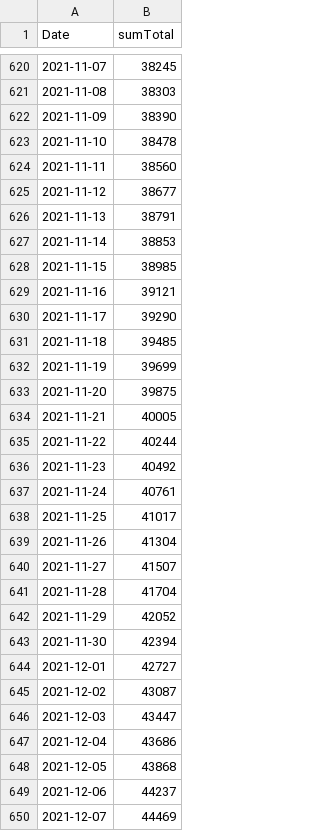
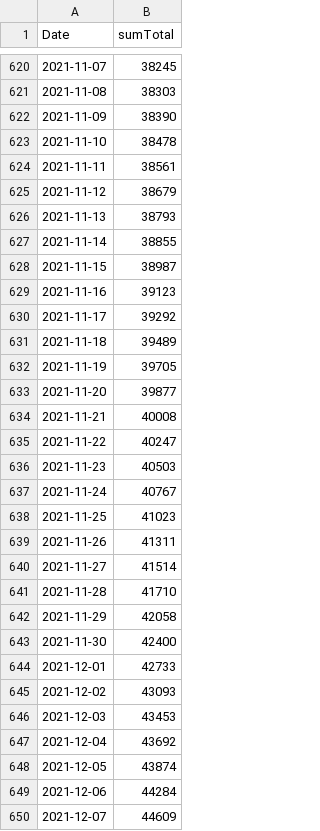
Before and after one commit to maradan29/coronaFR, a CSV file: total_cas_new.csv, drawn as a sheet; only a part is shown, gaps mark what is left out; the diff covers the shown part only.

```diff
--- a/total_cas_new.csv
+++ b/total_cas_new.csv
@@ -623,28 +623,28 @@ Date,sumTotal
 2021-11-10,38478
-2021-11-11,38560
-2021-11-12,38677
-2021-11-13,38791
-2021-11-14,38853
-2021-11-15,38985
-2021-11-16,39121
-2021-11-17,39290
-2021-11-18,39485
-2021-11-19,39699
-2021-11-20,39875
-2021-11-21,40005
-2021-11-22,40244
-2021-11-23,40492
-2021-11-24,40761
-2021-11-25,41017
-2021-11-26,41304
-2021-11-27,41507
-2021-11-28,41704
-2021-11-29,42052
-2021-11-30,42394
-2021-12-01,42727
-2021-12-02,43087
-2021-12-03,43447
-2021-12-04,43686
-2021-12-05,43868
-2021-12-06,44237
-2021-12-07,44469
+2021-11-11,38561
+2021-11-12,38679
+2021-11-13,38793
+2021-11-14,38855
+2021-11-15,38987
+2021-11-16,39123
+2021-11-17,39292
+2021-11-18,39489
+2021-11-19,39705
+2021-11-20,39877
+2021-11-21,40008
+2021-11-22,40247
+2021-11-23,40503
+2021-11-24,40767
+2021-11-25,41023
+2021-11-26,41311
+2021-11-27,41514
+2021-11-28,41710
+2021-11-29,42058
+2021-11-30,42400
+2021-12-01,42733
+2021-12-02,43093
+2021-12-03,43453
+2021-12-04,43692
+2021-12-05,43874
+2021-12-06,44284
+2021-12-07,44609
```
Also changed, not shown: 1 added row elsewhere in this file, cas_new.csv, suisse.csv, 3 other files.
